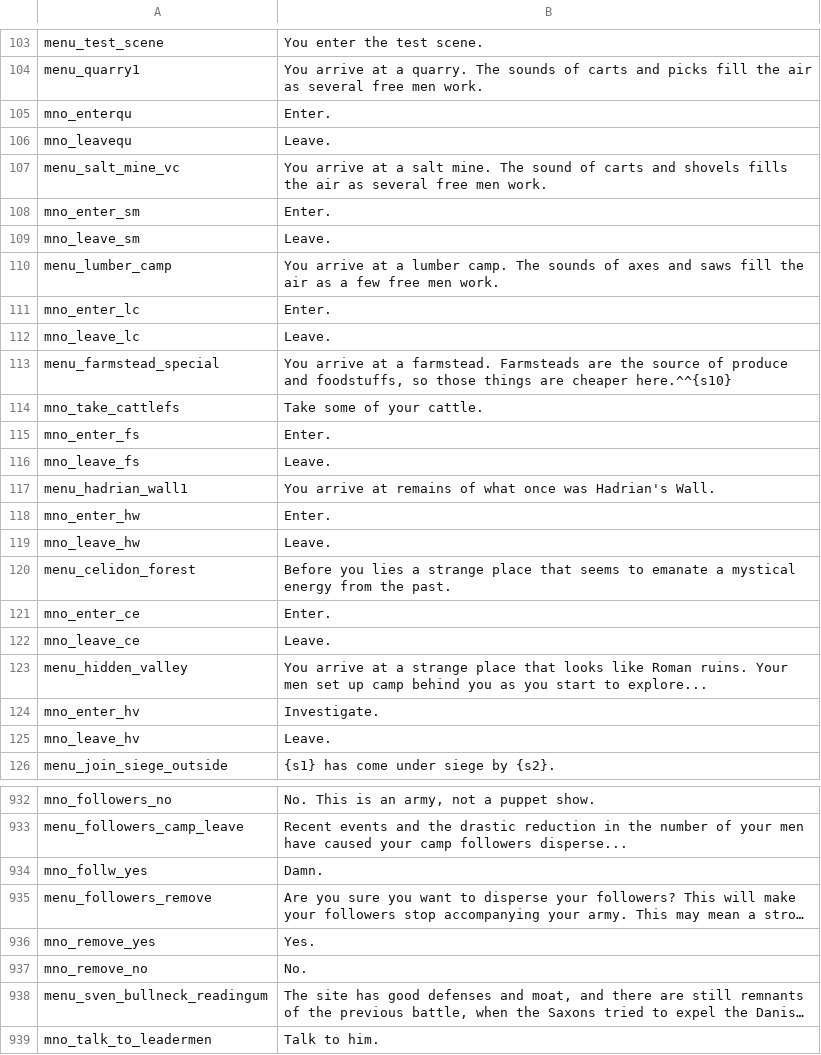
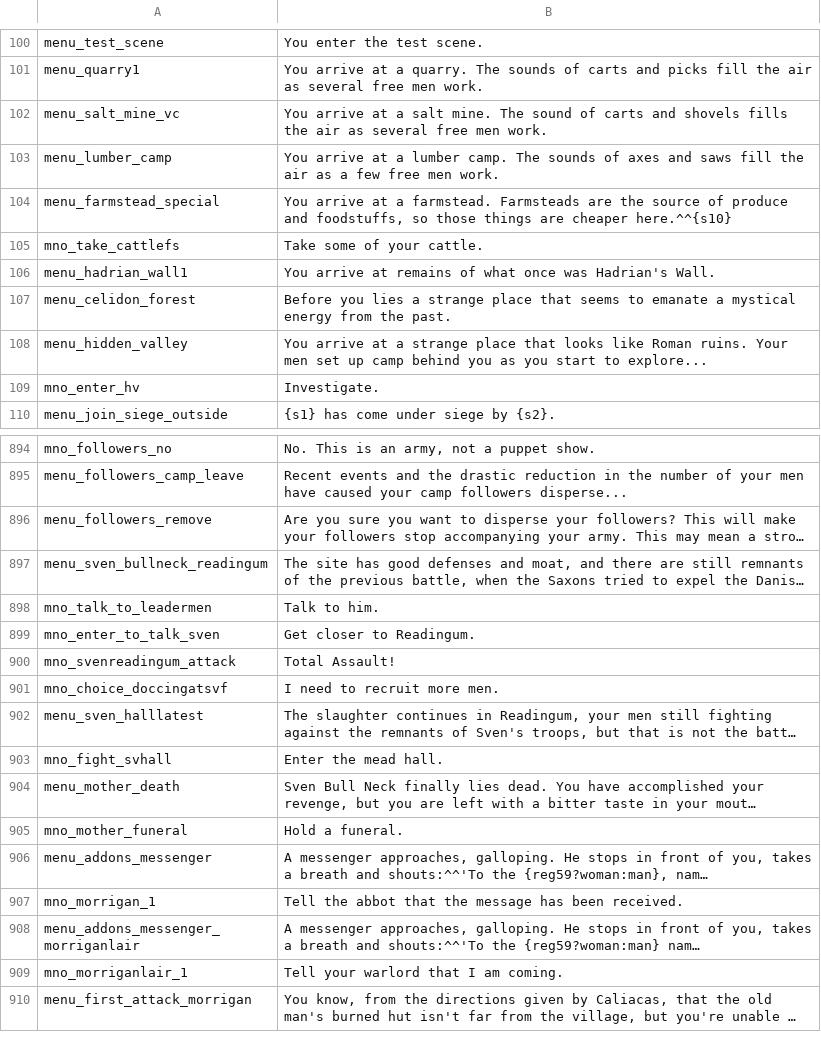
Before and after one commit to FabianoIlCapo/warband-vc-l10n, a CSV file: en/game_menus.csv, drawn as a sheet; only a part is shown, gaps mark what is left out; the shorter side is filled out with more unchanged rows; long unchanged cells end in …; removed rows and columns are numbered as before the commit, all else as after; the diff covers the shown part only; the diff names each change by its address in the sheet, - before the commit and + after, or states it on an @@ line.

```diff
--- a/en/game_menus.csv
+++ b/en/game_menus.csv
-row 105: mno_enterqu | Enter.
-row 106: mno_leavequ | Leave.
-row 108: mno_enter_sm | Enter.
-row 109: mno_leave_sm | Leave.
-row 111: mno_enter_lc | Enter.
-row 112: mno_leave_lc | Leave.
-row 115: mno_enter_fs | Enter.
-row 116: mno_leave_fs | Leave.
-row 118: mno_enter_hw | Enter.
-row 119: mno_leave_hw | Leave.
-row 121: mno_enter_ce | Enter.
-row 122: mno_leave_ce | Leave.
-row 125: mno_leave_hv | Leave.
-row 934: mno_follw_yes | Damn.
-row 936: mno_remove_yes | Yes.
-row 937: mno_remove_no | No.
```
Also changed, not shown: 16 added rows, 45 removed rows, 2 moved rows and 8 edited cells elsewhere in this file, en/dialogs.csv, en/quick_strings.csv, 2 other files.
